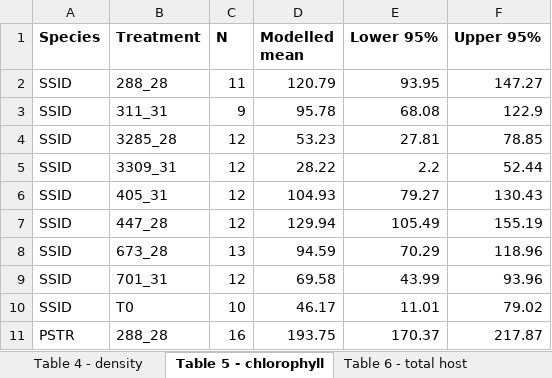
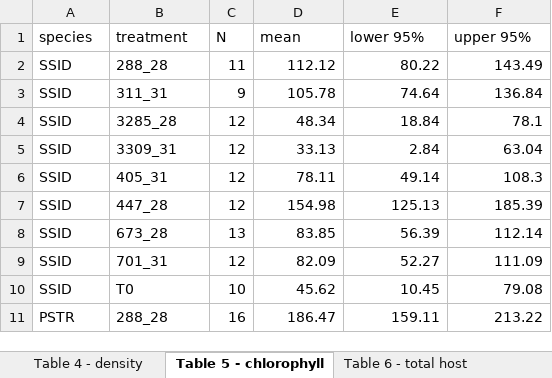
Before and after one commit to seabove7/Bove_CoralPhysiology, an Excel workbook: Ch3_Phys_tables.xlsx, sheet Table 5 - chlorophyll, drawn as a sheet; only a part is shown; values as stored, in another font and other column widths than the file's, no borders; the diff covers the shown part only; the diff names each change by its address in the sheet, - before the commit and + after, or states it on an @@ line.

```diff
--- a/Ch3_Phys_tables.xlsx (sheet Table 5 - chlorophyll)
+++ b/Ch3_Phys_tables.xlsx (sheet Table 5 - chlorophyll)
-A1: Species
+A1: species
-A1:F1 bold: on
+A1:F1 bold: off
-B1: Treatment
+B1: treatment
-D1: Modelled mean
+D1: mean
-E1: Lower 95%
+E1: lower 95%
-F1: Upper 95%
+F1: upper 95%
-D2 (mean): 120.79
+D2 (mean): 112.12
-E2 (lower 95%): 93.95
+E2 (lower 95%): 80.22
-F2 (upper 95%): 147.27
+F2 (upper 95%): 143.49
-D3 (mean): 95.78
+D3 (mean): 105.78
-E3 (lower 95%): 68.08
+E3 (lower 95%): 74.64
-F3 (upper 95%): 122.9
+F3 (upper 95%): 136.84
-D4 (mean): 53.23
+D4 (mean): 48.34
-E4 (lower 95%): 27.81
+E4 (lower 95%): 18.84
-F4 (upper 95%): 78.85
+F4 (upper 95%): 78.1
-D5 (mean): 28.22
+D5 (mean): 33.13
-E5 (lower 95%): 2.2
+E5 (lower 95%): 2.84
-F5 (upper 95%): 52.44
+F5 (upper 95%): 63.04
-D6 (mean): 104.93
+D6 (mean): 78.11
-E6 (lower 95%): 79.27
+E6 (lower 95%): 49.14
-F6 (upper 95%): 130.43
+F6 (upper 95%): 108.3
-D7 (mean): 129.94
+D7 (mean): 154.98
-E7 (lower 95%): 105.49
+E7 (lower 95%): 125.13
-F7 (upper 95%): 155.19
+F7 (upper 95%): 185.39
-D8 (mean): 94.59
+D8 (mean): 83.85
-E8 (lower 95%): 70.29
+E8 (lower 95%): 56.39
-F8 (upper 95%): 118.96
+F8 (upper 95%): 112.14
-D9 (mean): 69.58
+D9 (mean): 82.09
-E9 (lower 95%): 43.99
+E9 (lower 95%): 52.27
-F9 (upper 95%): 93.96
+F9 (upper 95%): 111.09
-D10 (mean): 46.17
+D10 (mean): 45.62
-E10 (lower 95%): 11.01
+E10 (lower 95%): 10.45
-F10 (upper 95%): 79.02
+F10 (upper 95%): 79.08
-D11 (mean): 193.75
+D11 (mean): 186.47
-E11 (lower 95%): 170.37
+E11 (lower 95%): 159.11
-F11 (upper 95%): 217.87
+F11 (upper 95%): 213.22
```
Also changed, not shown: 51 edited cells elsewhere in this sheet, sheet Table 4 - density, sheet Table 6 - total host, sheet Table 3 - carbohydrate, sheet Table 1 - protein, sheet Table 2 - lipid, 57 other files.
